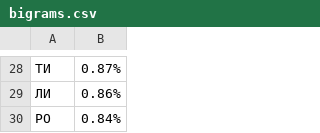
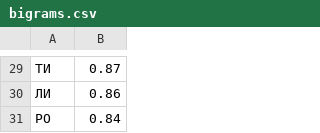
Before and after one commit to Milena-K/substitution-cipher, a CSV file: bigrams.csv, drawn as a sheet; only a part is shown, gaps mark what is left out; the diff covers the shown part only.

```diff
--- a/bigrams.csv
+++ b/bigrams.csv
@@ -28,3 +29,3 @@
-ТИ,0.87%
-ЛИ,0.86%
-РО,0.84%
+ТИ,0.87
+ЛИ,0.86
+РО,0.84
```
Also changed, not shown: 1 added row and 27 edited cells elsewhere in this file, trigrams.csv, 16 other files.
